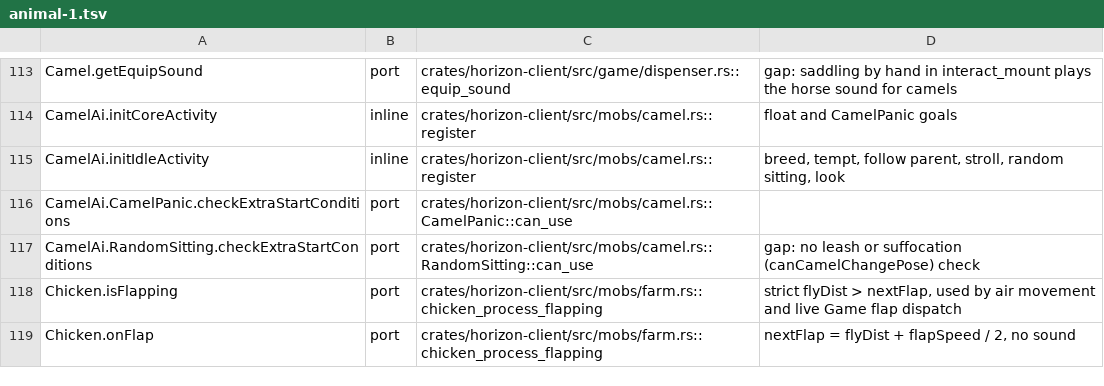
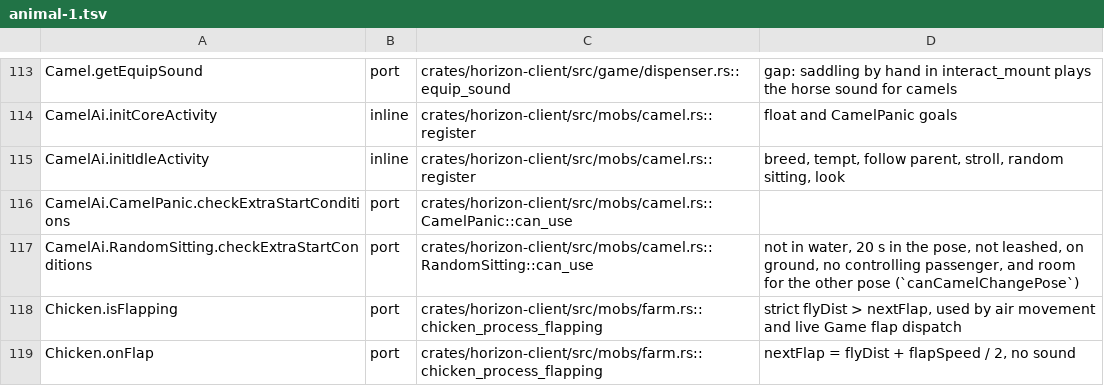
Before and after one commit to heyskylo/horizon-ios, a TSV file: tools/port_map/animal-1.tsv, drawn as a sheet; only a part is shown, gaps mark what is left out.

Commit message:
port_map: the camel RandomSitting row no longer records the pose gap

```diff
--- a/tools/port_map/animal-1.tsv
+++ b/tools/port_map/animal-1.tsv
@@ -116,3 +116,3 @@ CamelAi.initIdleActivity	inline	crates/horizon-client/src/mobs/camel.rs::registe
 CamelAi.CamelPanic.checkExtraStartConditions	port	crates/horizon-client/src/mobs/camel.rs::CamelPanic::can_use	
-CamelAi.RandomSitting.checkExtraStartConditions	port	crates/horizon-client/src/mobs/camel.rs::RandomSitting::can_use	gap: no leash or suffocation (canCamelChangePose) check
+CamelAi.RandomSitting.checkExtraStartConditions	port	crates/horizon-client/src/mobs/camel.rs::RandomSitting::can_use	not in water, 20 s in the pose, not leashed, on ground, no controlling passenger, and room for the other pose (`canCamelChangePose`)
 Chicken.isFlapping	port	crates/horizon-client/src/mobs/farm.rs::chicken_process_flapping	strict flyDist > nextFlap, used by air movement and live Game flap dispatch
```
